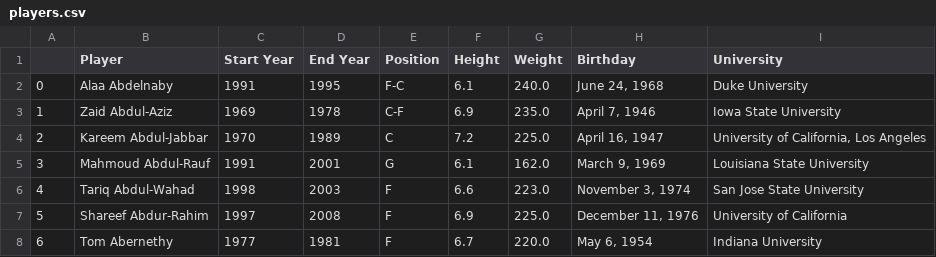
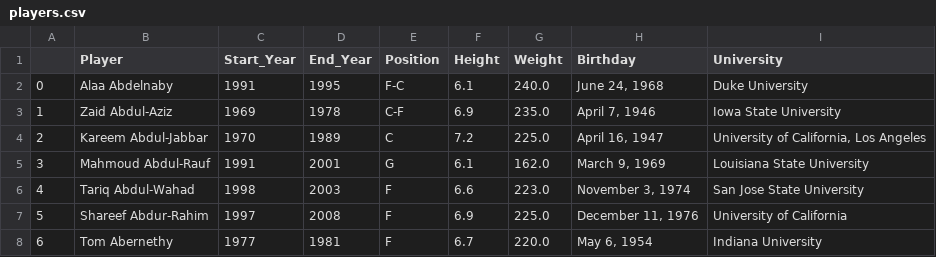
Before and after one commit to joshseymour/ETL_Project, a CSV file: players.csv, drawn as a sheet; only a part is shown.

```diff
--- a/players.csv
+++ b/players.csv
@@ -1,2 +1,2 @@
-,Player,Start Year,End Year,Position,Height,Weight,Birthday,University
+,Player,Start_Year,End_Year,Position,Height,Weight,Birthday,University
 0,Alaa Abdelnaby,1991,1995,F-C,6.1,240.0,"June 24, 1968",Duke University
```
Also changed, not shown: 3 other files.
